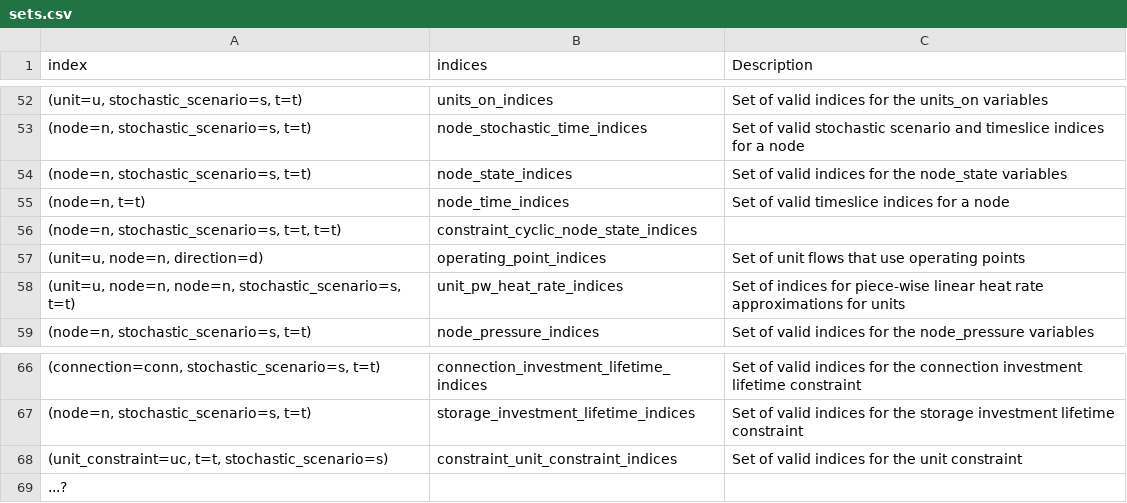
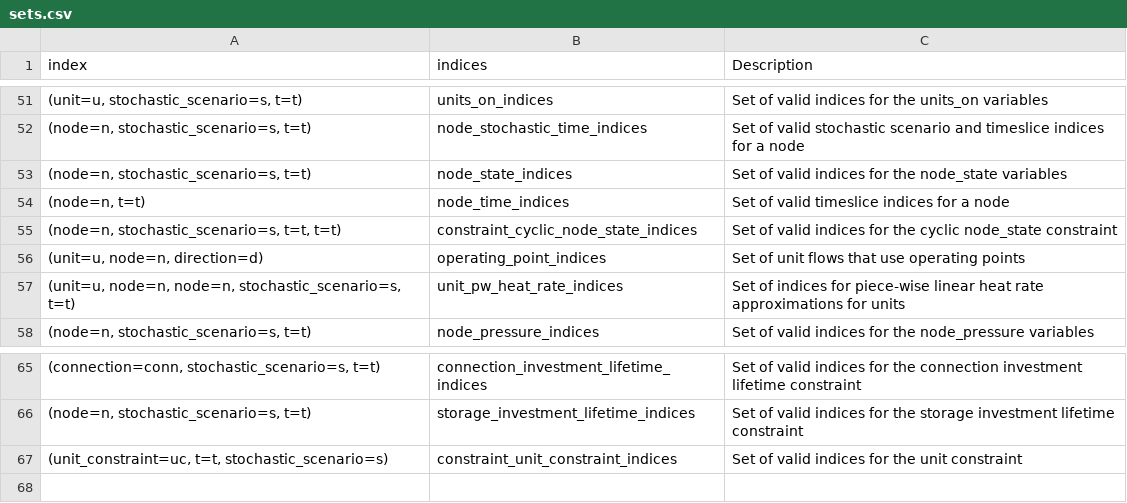
Before and after one commit to gitter-badger/SpineOpt.jl, a CSV file: docs/src/mathematical_formulation/sets.csv, drawn as a sheet; only a part is shown, gaps mark what is left out; removed rows and columns are numbered as before the commit, all else as after; the diff covers the shown part only; the diff names each change by its address in the sheet, - before the commit and + after, or states it on an @@ line.

Commit message:
Update sets.csv
fill the descriptions for sets

```diff
--- a/docs/src/mathematical_formulation/sets.csv
+++ b/docs/src/mathematical_formulation/sets.csv
-C55 (Description): (empty)
+C55 (Description): Set of valid indices for the cyclic node_state constraint
-row 69: ...?
```
Also changed, not shown: 1 removed row and 18 edited cells elsewhere in this file.
